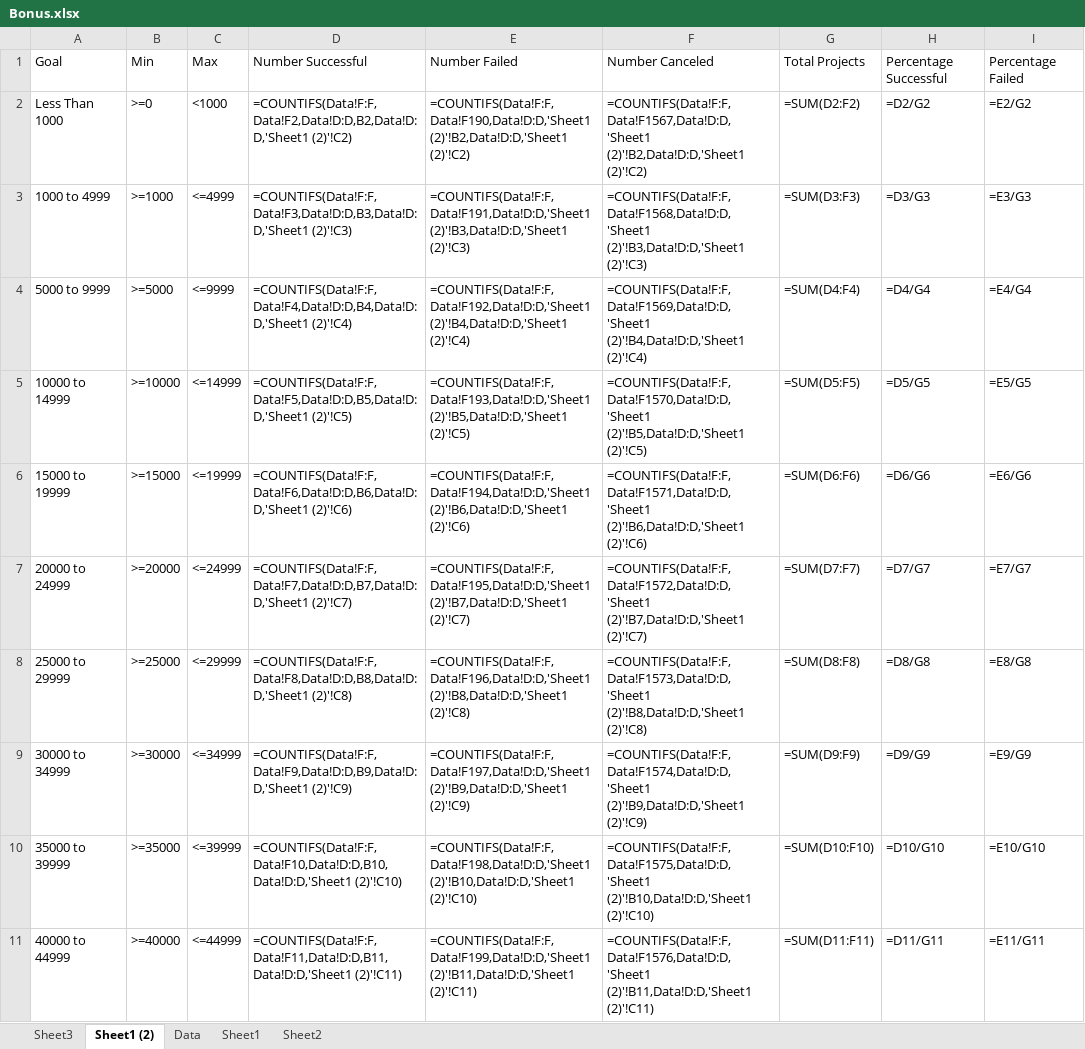
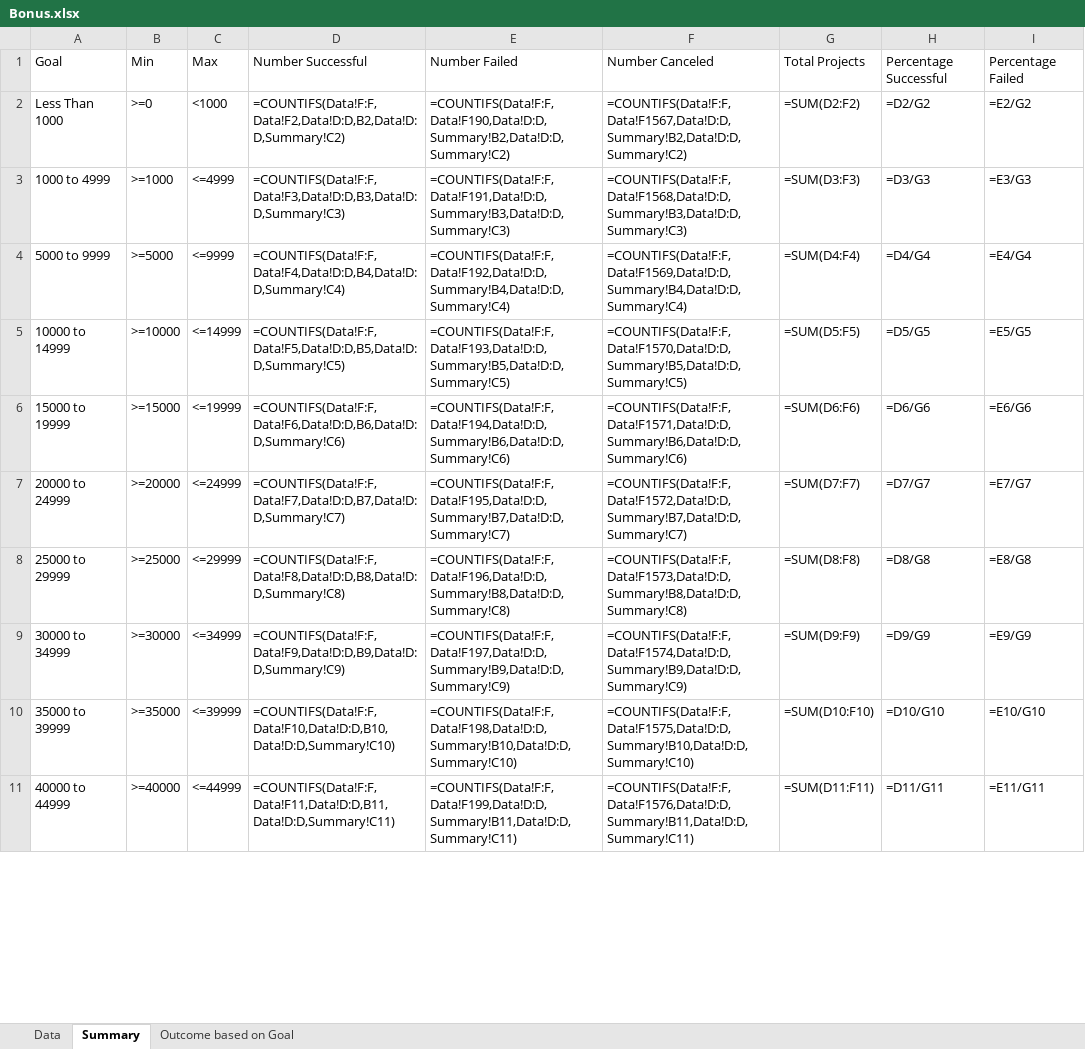
Before and after one commit to NaryTang/Homework_GH, an Excel workbook: Homework #1/Bonus.xlsx, sheet Summary, drawn as a sheet; only a part is shown; values as stored, in another font and other column widths than the file's, no borders; formulas are shown in place of their values; the diff covers the shown part only; the diff names each change by its address in the sheet, - before the commit and + after, or states it on an @@ line.

```diff
--- a/Homework #1/Bonus.xlsx (sheet Summary)
+++ b/Homework #1/Bonus.xlsx (sheet Summary)
-sheet tab: Sheet1 (2)
+sheet tab: Summary
-sheet tab: Sheet2
+sheet tab: Outcome based on Goal
-sheet tab: Sheet3
-sheet tab: Sheet1
@@ sheet tab order changed: Data | Summary | Outcome based on Goal @@
-D2: =COUNTIFS(Data!F:F,Data!F2,Data!D:D,B2,Data!D:D,'Sheet1 (2)'!C2)
+D2: =COUNTIFS(Data!F:F,Data!F2,Data!D:D,B2,Data!D:D,Summary!C2)
-E2: =COUNTIFS(Data!F:F,Data!F190,Data!D:D,'Sheet1 (2)'!B2,Data!D:D,'Sheet1 (2)'!C2)
+E2: =COUNTIFS(Data!F:F,Data!F190,Data!D:D,Summary!B2,Data!D:D,Summary!C2)
-F2: =COUNTIFS(Data!F:F,Data!F1567,Data!D:D,'Sheet1 (2)'!B2,Data!D:D,'Sheet1 (2)'!C2)
+F2: =COUNTIFS(Data!F:F,Data!F1567,Data!D:D,Summary!B2,Data!D:D,Summary!C2)
-D3: =COUNTIFS(Data!F:F,Data!F3,Data!D:D,B3,Data!D:D,'Sheet1 (2)'!C3)
+D3: =COUNTIFS(Data!F:F,Data!F3,Data!D:D,B3,Data!D:D,Summary!C3)
-E3: =COUNTIFS(Data!F:F,Data!F191,Data!D:D,'Sheet1 (2)'!B3,Data!D:D,'Sheet1 (2)'!C3)
+E3: =COUNTIFS(Data!F:F,Data!F191,Data!D:D,Summary!B3,Data!D:D,Summary!C3)
-F3: =COUNTIFS(Data!F:F,Data!F1568,Data!D:D,'Sheet1 (2)'!B3,Data!D:D,'Sheet1 (2)'!C3)
+F3: =COUNTIFS(Data!F:F,Data!F1568,Data!D:D,Summary!B3,Data!D:D,Summary!C3)
-D4: =COUNTIFS(Data!F:F,Data!F4,Data!D:D,B4,Data!D:D,'Sheet1 (2)'!C4)
+D4: =COUNTIFS(Data!F:F,Data!F4,Data!D:D,B4,Data!D:D,Summary!C4)
-E4: =COUNTIFS(Data!F:F,Data!F192,Data!D:D,'Sheet1 (2)'!B4,Data!D:D,'Sheet1 (2)'!C4)
+E4: =COUNTIFS(Data!F:F,Data!F192,Data!D:D,Summary!B4,Data!D:D,Summary!C4)
-F4: =COUNTIFS(Data!F:F,Data!F1569,Data!D:D,'Sheet1 (2)'!B4,Data!D:D,'Sheet1 (2)'!C4)
+F4: =COUNTIFS(Data!F:F,Data!F1569,Data!D:D,Summary!B4,Data!D:D,Summary!C4)
-D5: =COUNTIFS(Data!F:F,Data!F5,Data!D:D,B5,Data!D:D,'Sheet1 (2)'!C5)
+D5: =COUNTIFS(Data!F:F,Data!F5,Data!D:D,B5,Data!D:D,Summary!C5)
-E5: =COUNTIFS(Data!F:F,Data!F193,Data!D:D,'Sheet1 (2)'!B5,Data!D:D,'Sheet1 (2)'!C5)
+E5: =COUNTIFS(Data!F:F,Data!F193,Data!D:D,Summary!B5,Data!D:D,Summary!C5)
-F5: =COUNTIFS(Data!F:F,Data!F1570,Data!D:D,'Sheet1 (2)'!B5,Data!D:D,'Sheet1 (2)'!C5)
+F5: =COUNTIFS(Data!F:F,Data!F1570,Data!D:D,Summary!B5,Data!D:D,Summary!C5)
-D6: =COUNTIFS(Data!F:F,Data!F6,Data!D:D,B6,Data!D:D,'Sheet1 (2)'!C6)
+D6: =COUNTIFS(Data!F:F,Data!F6,Data!D:D,B6,Data!D:D,Summary!C6)
-E6: =COUNTIFS(Data!F:F,Data!F194,Data!D:D,'Sheet1 (2)'!B6,Data!D:D,'Sheet1 (2)'!C6)
+E6: =COUNTIFS(Data!F:F,Data!F194,Data!D:D,Summary!B6,Data!D:D,Summary!C6)
-F6: =COUNTIFS(Data!F:F,Data!F1571,Data!D:D,'Sheet1 (2)'!B6,Data!D:D,'Sheet1 (2)'!C6)
+F6: =COUNTIFS(Data!F:F,Data!F1571,Data!D:D,Summary!B6,Data!D:D,Summary!C6)
-D7: =COUNTIFS(Data!F:F,Data!F7,Data!D:D,B7,Data!D:D,'Sheet1 (2)'!C7)
+D7: =COUNTIFS(Data!F:F,Data!F7,Data!D:D,B7,Data!D:D,Summary!C7)
-E7: =COUNTIFS(Data!F:F,Data!F195,Data!D:D,'Sheet1 (2)'!B7,Data!D:D,'Sheet1 (2)'!C7)
+E7: =COUNTIFS(Data!F:F,Data!F195,Data!D:D,Summary!B7,Data!D:D,Summary!C7)
-F7: =COUNTIFS(Data!F:F,Data!F1572,Data!D:D,'Sheet1 (2)'!B7,Data!D:D,'Sheet1 (2)'!C7)
+F7: =COUNTIFS(Data!F:F,Data!F1572,Data!D:D,Summary!B7,Data!D:D,Summary!C7)
-D8: =COUNTIFS(Data!F:F,Data!F8,Data!D:D,B8,Data!D:D,'Sheet1 (2)'!C8)
+D8: =COUNTIFS(Data!F:F,Data!F8,Data!D:D,B8,Data!D:D,Summary!C8)
-E8: =COUNTIFS(Data!F:F,Data!F196,Data!D:D,'Sheet1 (2)'!B8,Data!D:D,'Sheet1 (2)'!C8)
+E8: =COUNTIFS(Data!F:F,Data!F196,Data!D:D,Summary!B8,Data!D:D,Summary!C8)
-F8: =COUNTIFS(Data!F:F,Data!F1573,Data!D:D,'Sheet1 (2)'!B8,Data!D:D,'Sheet1 (2)'!C8)
+F8: =COUNTIFS(Data!F:F,Data!F1573,Data!D:D,Summary!B8,Data!D:D,Summary!C8)
-D9: =COUNTIFS(Data!F:F,Data!F9,Data!D:D,B9,Data!D:D,'Sheet1 (2)'!C9)
+D9: =COUNTIFS(Data!F:F,Data!F9,Data!D:D,B9,Data!D:D,Summary!C9)
-E9: =COUNTIFS(Data!F:F,Data!F197,Data!D:D,'Sheet1 (2)'!B9,Data!D:D,'Sheet1 (2)'!C9)
+E9: =COUNTIFS(Data!F:F,Data!F197,Data!D:D,Summary!B9,Data!D:D,Summary!C9)
-F9: =COUNTIFS(Data!F:F,Data!F1574,Data!D:D,'Sheet1 (2)'!B9,Data!D:D,'Sheet1 (2)'!C9)
+F9: =COUNTIFS(Data!F:F,Data!F1574,Data!D:D,Summary!B9,Data!D:D,Summary!C9)
-D10: =COUNTIFS(Data!F:F,Data!F10,Data!D:D,B10,Data!D:D,'Sheet1 (2)'!C10)
+D10: =COUNTIFS(Data!F:F,Data!F10,Data!D:D,B10,Data!D:D,Summary!C10)
-E10: =COUNTIFS(Data!F:F,Data!F198,Data!D:D,'Sheet1 (2)'!B10,Data!D:D,'Sheet1 (2)'!C10)
+E10: =COUNTIFS(Data!F:F,Data!F198,Data!D:D,Summary!B10,Data!D:D,Summary!C10)
-F10: =COUNTIFS(Data!F:F,Data!F1575,Data!D:D,'Sheet1 (2)'!B10,Data!D:D,'Sheet1 (2)'!C10)
+F10: =COUNTIFS(Data!F:F,Data!F1575,Data!D:D,Summary!B10,Data!D:D,Summary!C10)
-D11: =COUNTIFS(Data!F:F,Data!F11,Data!D:D,B11,Data!D:D,'Sheet1 (2)'!C11)
+D11: =COUNTIFS(Data!F:F,Data!F11,Data!D:D,B11,Data!D:D,Summary!C11)
-E11: =COUNTIFS(Data!F:F,Data!F199,Data!D:D,'Sheet1 (2)'!B11,Data!D:D,'Sheet1 (2)'!C11)
+E11: =COUNTIFS(Data!F:F,Data!F199,Data!D:D,Summary!B11,Data!D:D,Summary!C11)
-F11: =COUNTIFS(Data!F:F,Data!F1576,Data!D:D,'Sheet1 (2)'!B11,Data!D:D,'Sheet1 (2)'!C11)
+F11: =COUNTIFS(Data!F:F,Data!F1576,Data!D:D,Summary!B11,Data!D:D,Summary!C11)
```
Also changed, not shown: 6 edited cells elsewhere in this sheet, charts or pictures, 5 other files.
